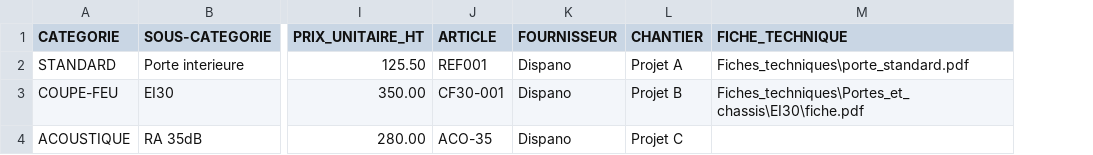
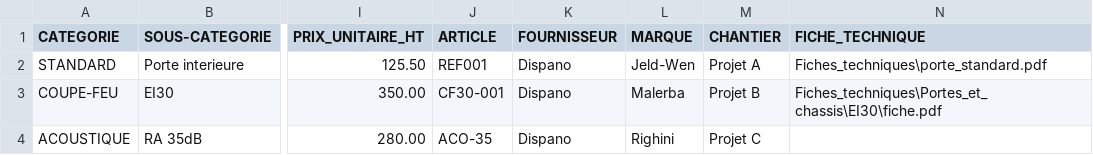
Before and after one commit to florentdestribois/DestriChiffrage, a CSV file: data/modele_import Produit.csv, drawn as a sheet; only a part is shown, gaps mark what is left out; the diff names each change by its address in the sheet, - before the commit and + after, or states it on an @@ line.

```diff
--- a/data/modele_import Produit.csv
+++ b/data/modele_import Produit.csv
+column L (MARQUE), rows 2-4: Jeld-Wen | Malerba | Righini
```
Also changed, not shown: 8 other files.
